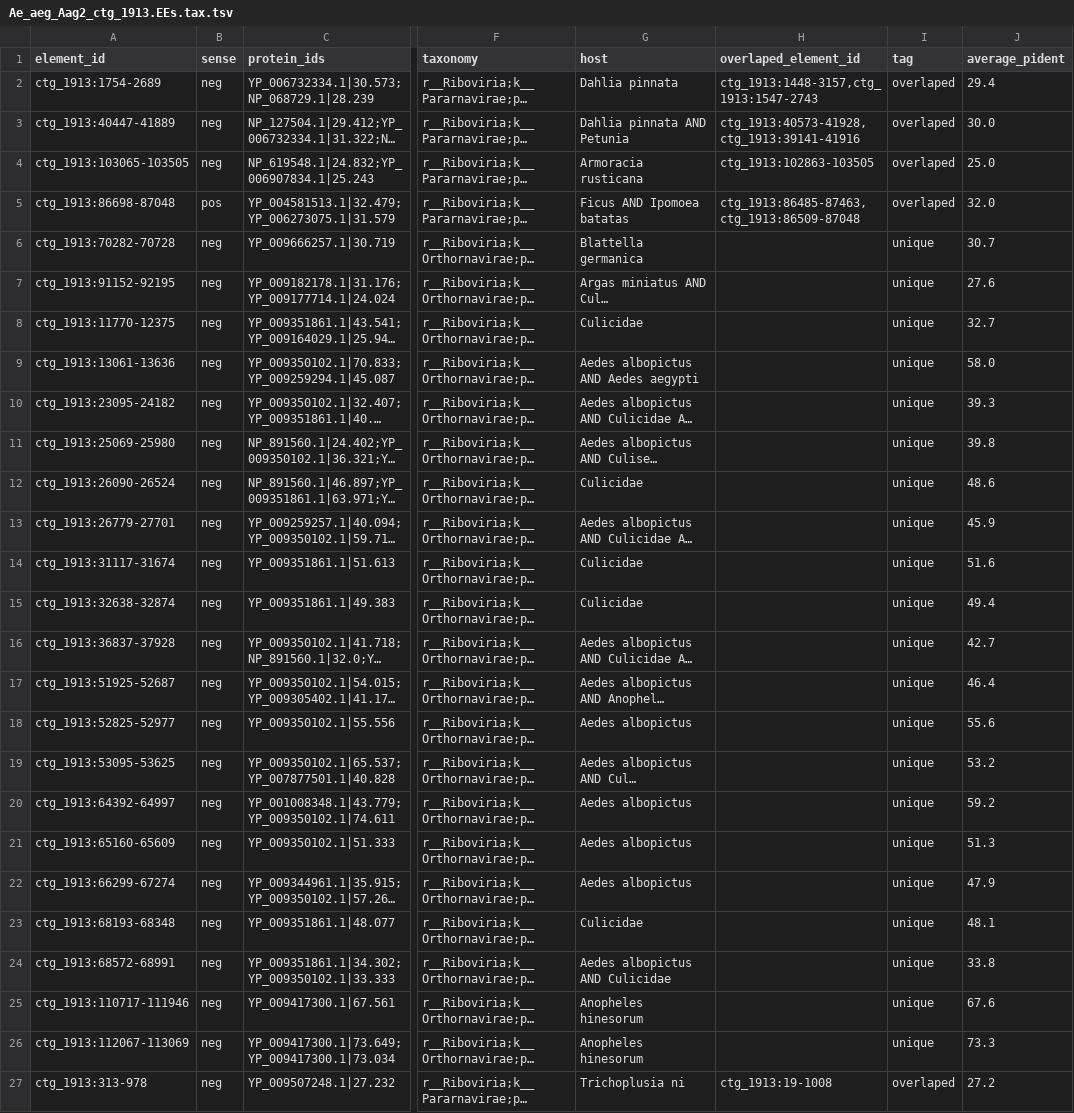
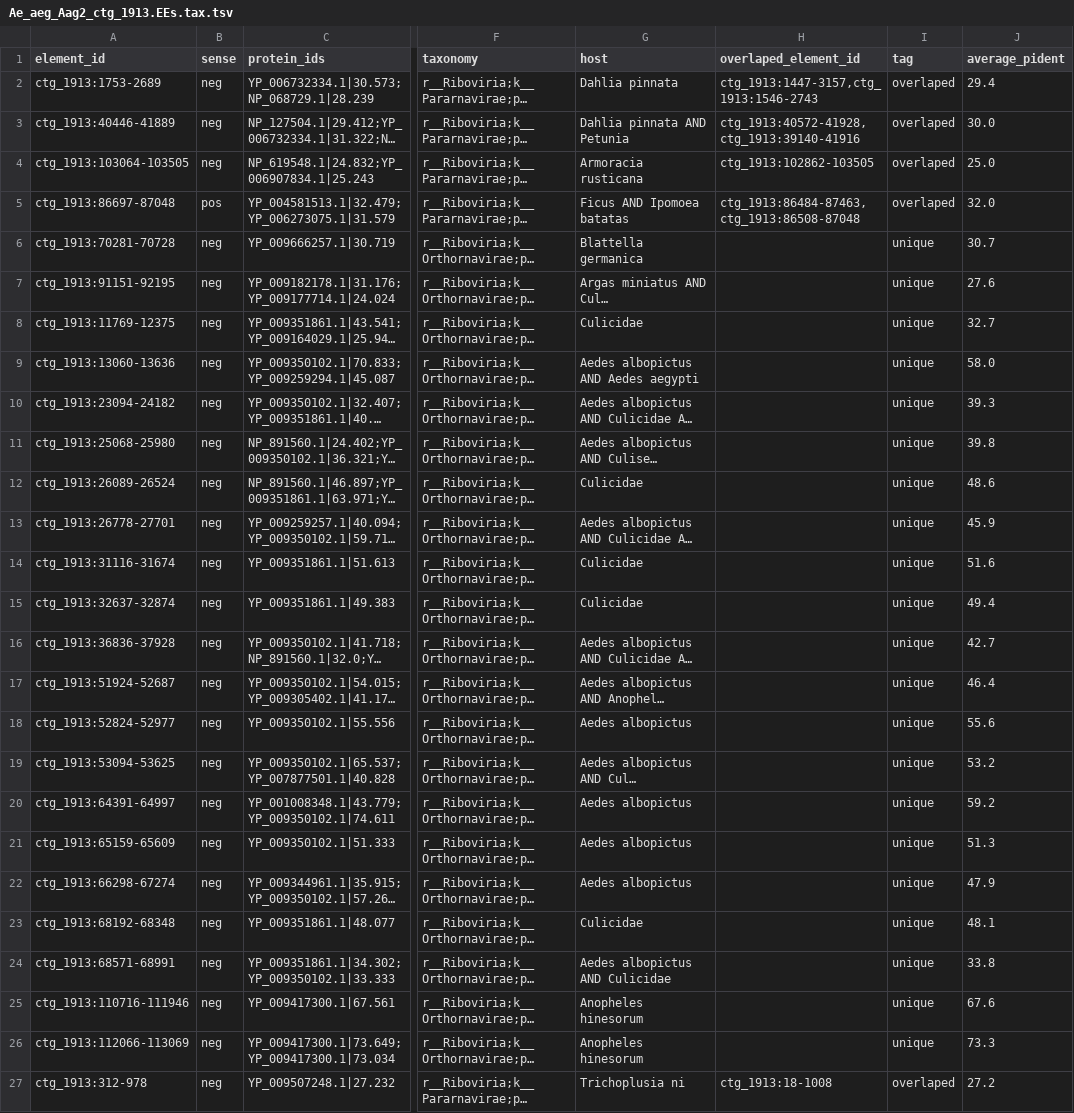
Before and after one commit to dezordi/EEfinder, a TSV file: test_files/expected_results/gv-rv/Ae_aeg_Aag2_ctg_1913.EEs.tax.tsv, drawn as a sheet; only a part is shown, gaps mark what is left out; long unchanged cells end in …; the diff covers the shown part only; the diff names each change by its address in the sheet, - before the commit and + after, or states it on an @@ line.

```diff
--- a/test_files/expected_results/gv-rv/Ae_aeg_Aag2_ctg_1913.EEs.tax.tsv
+++ b/test_files/expected_results/gv-rv/Ae_aeg_Aag2_ctg_1913.EEs.tax.tsv
-A2 (element_id): ctg_1913:1754-2689
+A2 (element_id): ctg_1913:1753-2689
-H2 (overlaped_element_id): ctg_1913:1448-3157,ctg_1913:1547-2743
+H2 (overlaped_element_id): ctg_1913:1447-3157,ctg_1913:1546-2743
-A3 (element_id): ctg_1913:40447-41889
+A3 (element_id): ctg_1913:40446-41889
-H3 (overlaped_element_id): ctg_1913:40573-41928,ctg_1913:39141-41916
+H3 (overlaped_element_id): ctg_1913:40572-41928,ctg_1913:39140-41916
-A4 (element_id): ctg_1913:103065-103505
+A4 (element_id): ctg_1913:103064-103505
-H4 (overlaped_element_id): ctg_1913:102863-103505
+H4 (overlaped_element_id): ctg_1913:102862-103505
-A5 (element_id): ctg_1913:86698-87048
+A5 (element_id): ctg_1913:86697-87048
-H5 (overlaped_element_id): ctg_1913:86485-87463,ctg_1913:86509-87048
+H5 (overlaped_element_id): ctg_1913:86484-87463,ctg_1913:86508-87048
-A6 (element_id): ctg_1913:70282-70728
+A6 (element_id): ctg_1913:70281-70728
-A7 (element_id): ctg_1913:91152-92195
+A7 (element_id): ctg_1913:91151-92195
-A8 (element_id): ctg_1913:11770-12375
+A8 (element_id): ctg_1913:11769-12375
-A9 (element_id): ctg_1913:13061-13636
+A9 (element_id): ctg_1913:13060-13636
-A10 (element_id): ctg_1913:23095-24182
+A10 (element_id): ctg_1913:23094-24182
-A11 (element_id): ctg_1913:25069-25980
+A11 (element_id): ctg_1913:25068-25980
-A12 (element_id): ctg_1913:26090-26524
+A12 (element_id): ctg_1913:26089-26524
-A13 (element_id): ctg_1913:26779-27701
+A13 (element_id): ctg_1913:26778-27701
-A14 (element_id): ctg_1913:31117-31674
+A14 (element_id): ctg_1913:31116-31674
-A15 (element_id): ctg_1913:32638-32874
+A15 (element_id): ctg_1913:32637-32874
-A16 (element_id): ctg_1913:36837-37928
+A16 (element_id): ctg_1913:36836-37928
-A17 (element_id): ctg_1913:51925-52687
+A17 (element_id): ctg_1913:51924-52687
-A18 (element_id): ctg_1913:52825-52977
+A18 (element_id): ctg_1913:52824-52977
-A19 (element_id): ctg_1913:53095-53625
+A19 (element_id): ctg_1913:53094-53625
-A20 (element_id): ctg_1913:64392-64997
+A20 (element_id): ctg_1913:64391-64997
-A21 (element_id): ctg_1913:65160-65609
+A21 (element_id): ctg_1913:65159-65609
-A22 (element_id): ctg_1913:66299-67274
+A22 (element_id): ctg_1913:66298-67274
-A23 (element_id): ctg_1913:68193-68348
+A23 (element_id): ctg_1913:68192-68348
-A24 (element_id): ctg_1913:68572-68991
+A24 (element_id): ctg_1913:68571-68991
-A25 (element_id): ctg_1913:110717-111946
+A25 (element_id): ctg_1913:110716-111946
-A26 (element_id): ctg_1913:112067-113069
+A26 (element_id): ctg_1913:112066-113069
-A27 (element_id): ctg_1913:313-978
+A27 (element_id): ctg_1913:312-978
-H27 (overlaped_element_id): ctg_1913:19-1008
+H27 (overlaped_element_id): ctg_1913:18-1008
```
Also changed, not shown: 31 edited cells elsewhere in this file, test_files/expected_results/default/Ae_aeg_Aag2_ctg_1913.EEs.tax.tsv, 43 other files.
